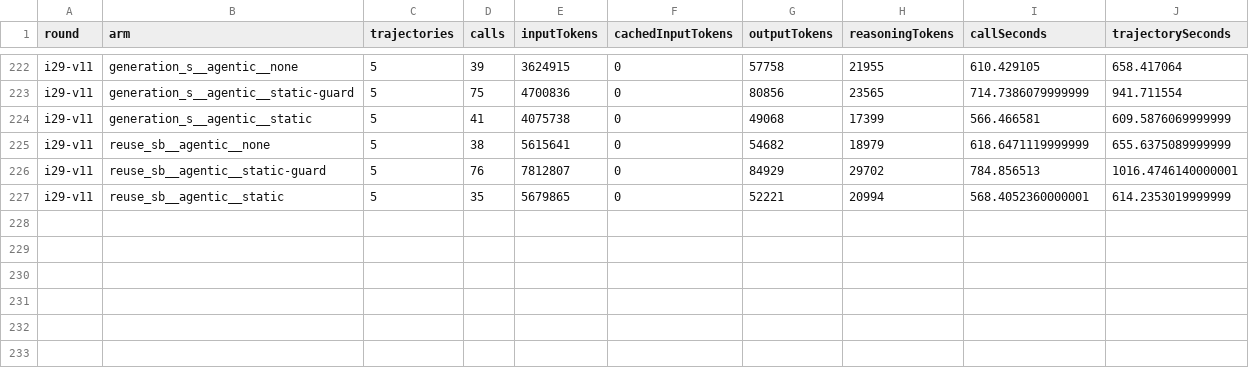
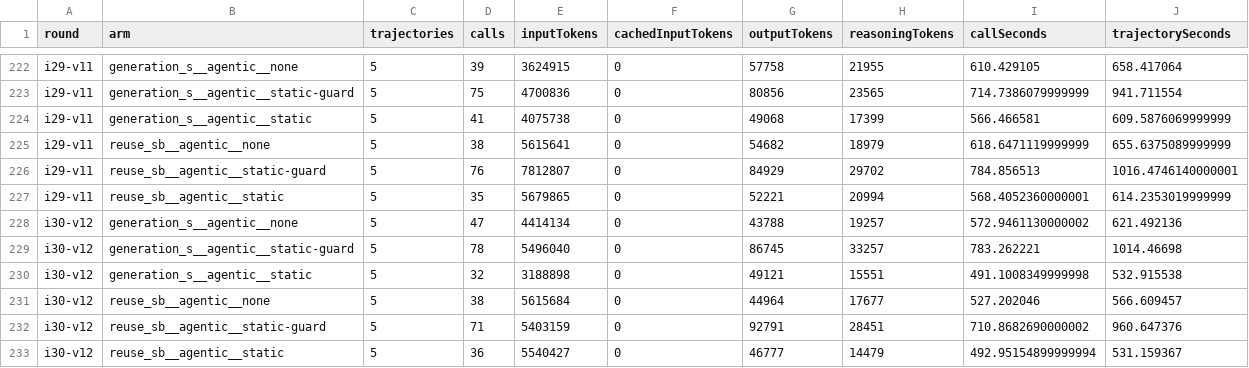
Before and after one commit to eliahilse/asteria, a CSV file: research/iterations/cost-summary.csv, drawn as a sheet; only a part is shown, gaps mark what is left out; the diff names each change by its address in the sheet, - before the commit and + after, or states it on an @@ line.

Commit message:
feat: publish I30 (v12 document in agentic delivery: 4 and 5 full hits of 10, the first agentic full hits at N = 5 and the most of the study; every input-policy, retention, parser and round-trip check passes in all 20 document artifacts; the oversized line remains); paper Step 10 completed, abstract, discussion and conclusions updated

```diff
--- a/research/iterations/cost-summary.csv
+++ b/research/iterations/cost-summary.csv
+row 228: i30-v12 | generation_s__agentic__none | 5 | 47 | 4414134 | 0 | 43788 | 19257 | 572.9461130000002 | 621.492136
+row 229: i30-v12 | generation_s__agentic__static-guard | 5 | 78 | 5496040 | 0 | 86745 | 33257 | 783.262221 | 1014.46698
+row 230: i30-v12 | generation_s__agentic__static | 5 | 32 | 3188898 | 0 | 49121 | 15551 | 491.1008349999998 | 532.915538
+row 231: i30-v12 | reuse_sb__agentic__none | 5 | 38 | 5615684 | 0 | 44964 | 17677 | 527.202046 | 566.609457
+row 232: i30-v12 | reuse_sb__agentic__static-guard | 5 | 71 | 5403159 | 0 | 92791 | 28451 | 710.8682690000002 | 960.647376
+row 233: i30-v12 | reuse_sb__agentic__static | 5 | 36 | 5540427 | 0 | 46777 | 14479 | 492.95154899999994 | 531.159367
```
Also changed, not shown: 49 other files.
